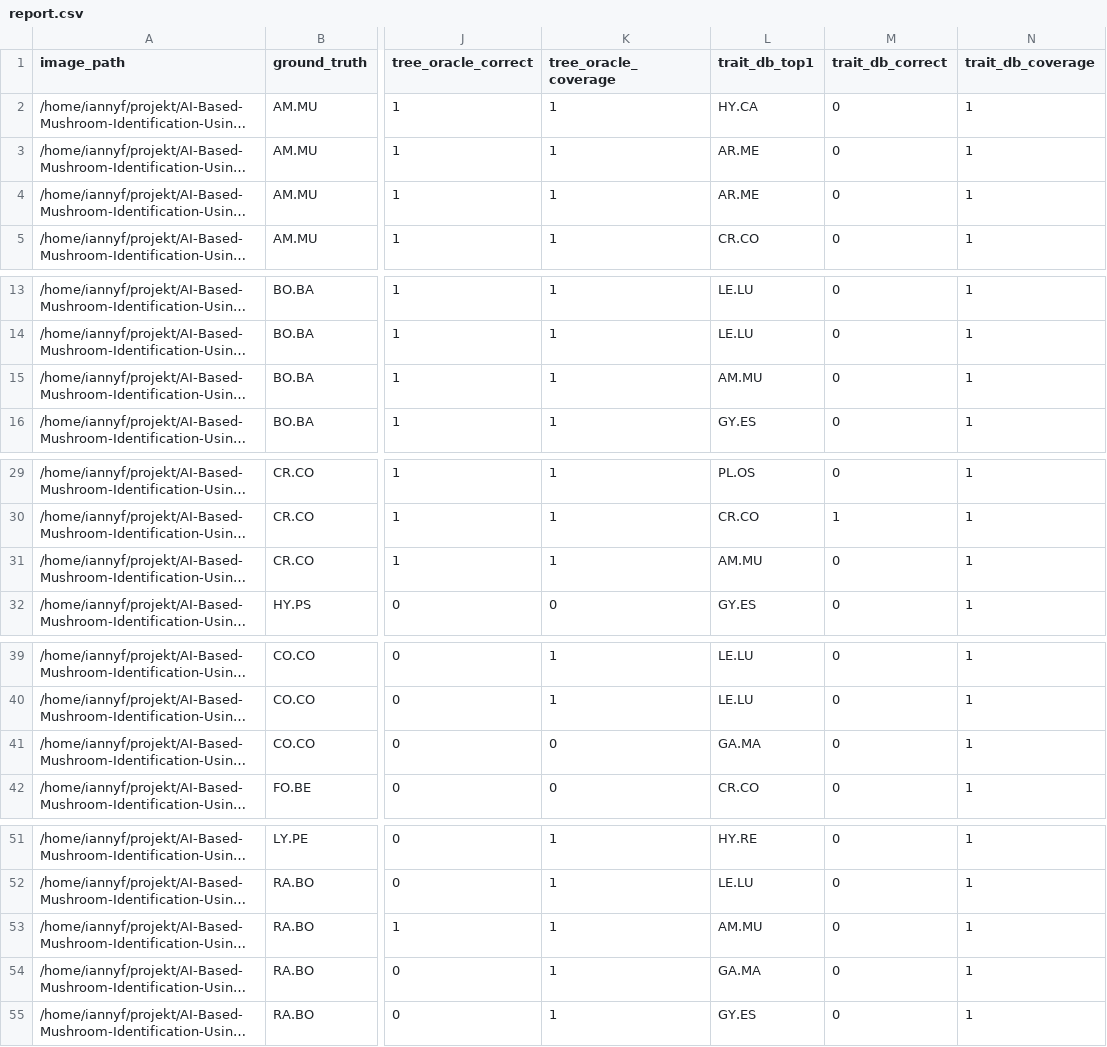
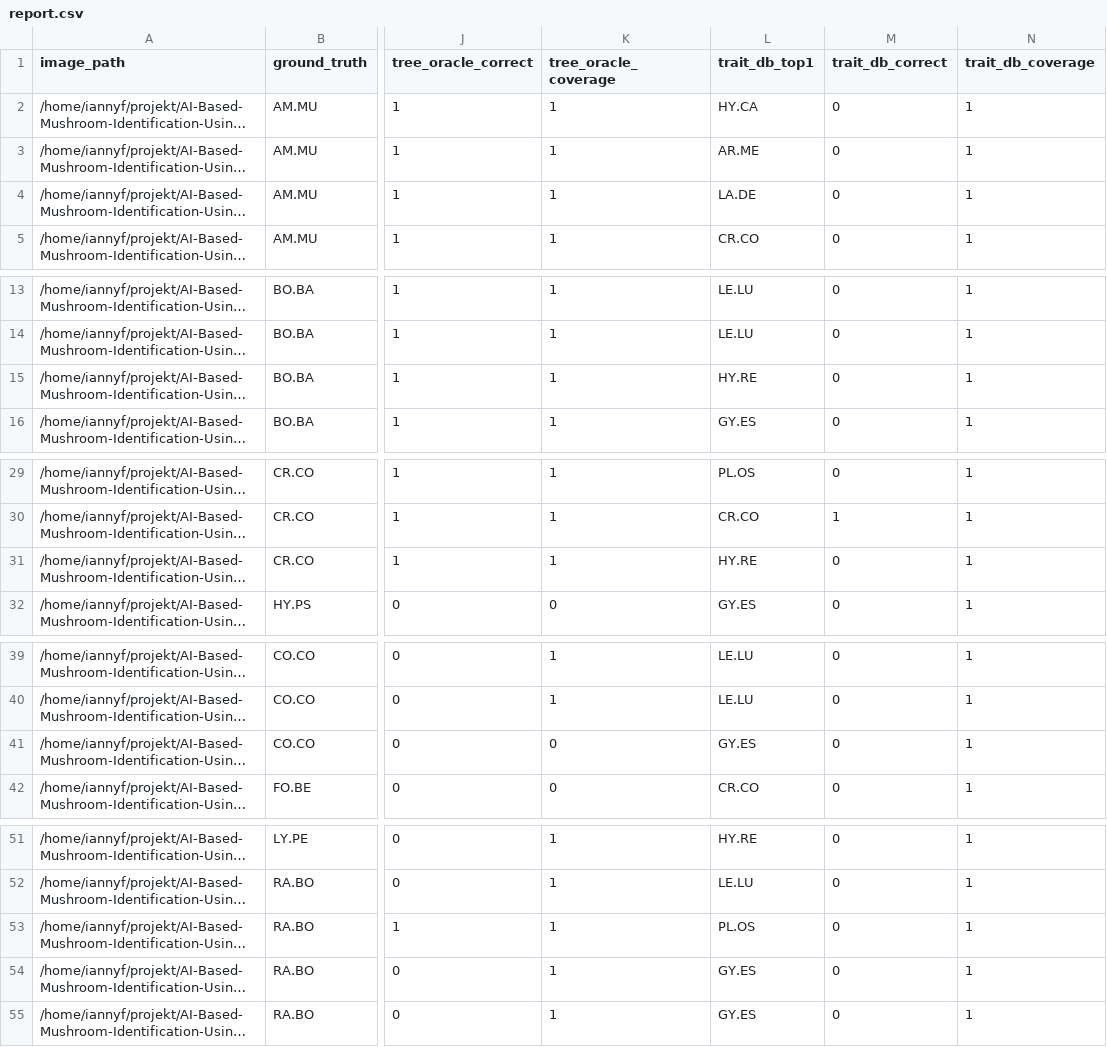
Before and after one commit to lannyf/Mushroom-identification-application, a CSV file: benchmarks/results_ci_test/report.csv, drawn as a sheet; only a part is shown, gaps mark what is left out; long unchanged cells end in …; the diff names each change by its address in the sheet, - before the commit and + after, or states it on an @@ line.

```diff
--- a/benchmarks/results_ci_test/report.csv
+++ b/benchmarks/results_ci_test/report.csv
-L4 (trait_db_top1): AR.ME
+L4 (trait_db_top1): LA.DE
-L15 (trait_db_top1): AM.MU
+L15 (trait_db_top1): HY.RE
-L31 (trait_db_top1): AM.MU
+L31 (trait_db_top1): HY.RE
-L41 (trait_db_top1): GA.MA
+L41 (trait_db_top1): GY.ES
-L53 (trait_db_top1): AM.MU
+L53 (trait_db_top1): PL.OS
-L54 (trait_db_top1): GA.MA
+L54 (trait_db_top1): GY.ES
```
Also changed, not shown: 16 other files.
